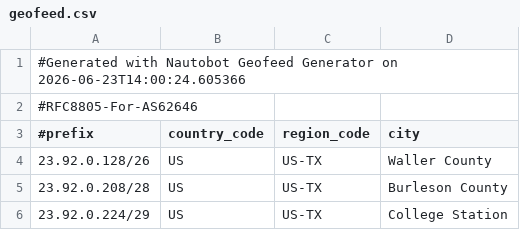
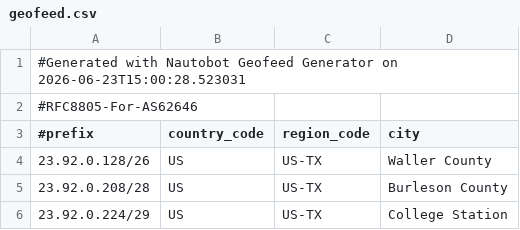
Before and after one commit to WireStar-Networks/geofeed, a CSV file: geofeed.csv, drawn as a sheet; only a part is shown.

Commit message:
Update geofeed 2026-06-23 15:00:28

```diff
--- a/geofeed.csv
+++ b/geofeed.csv
@@ -1,2 +1,2 @@
-#Generated with Nautobot Geofeed Generator on 2026-06-23T14:00:24.605366
+#Generated with Nautobot Geofeed Generator on 2026-06-23T15:00:28.523031
 #RFC8805-For-AS62646
```
